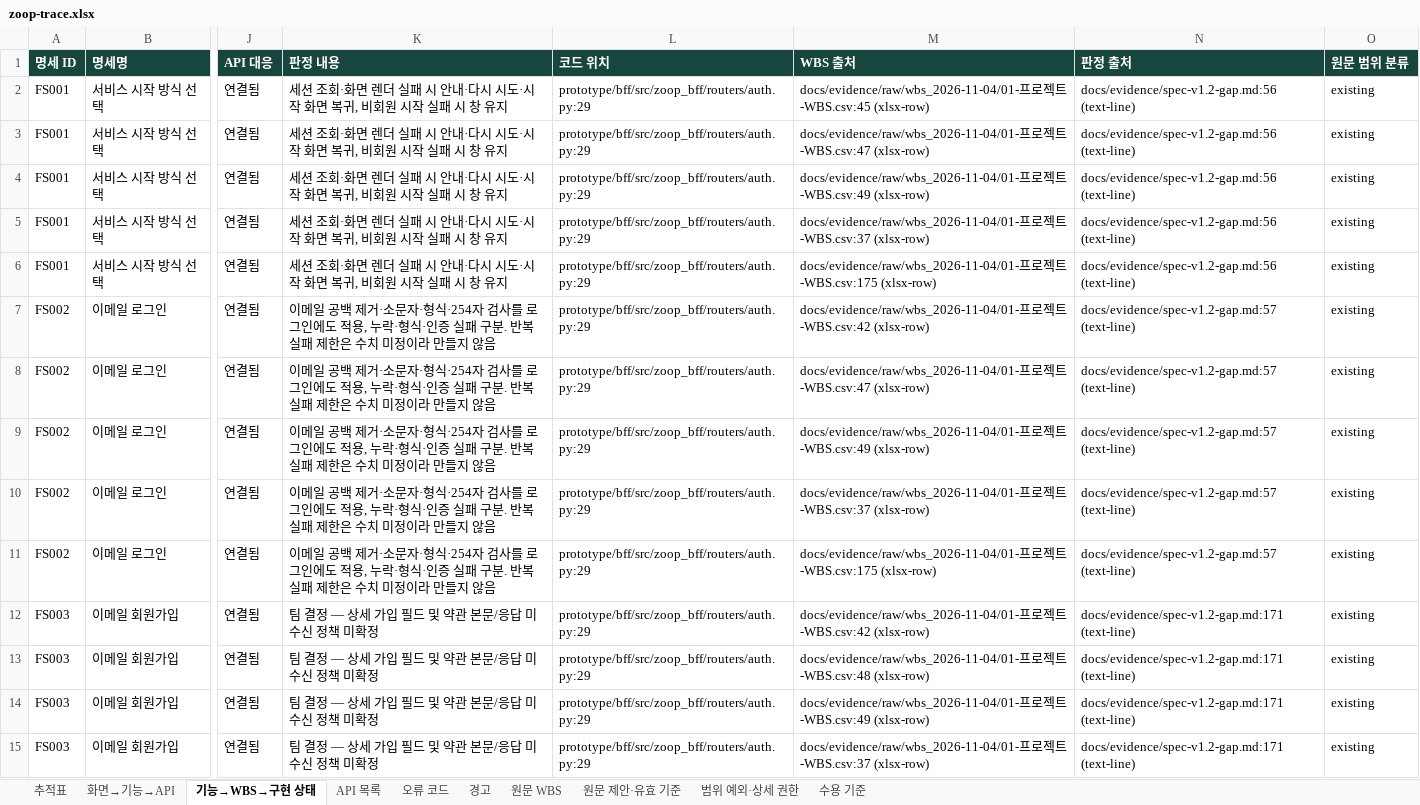
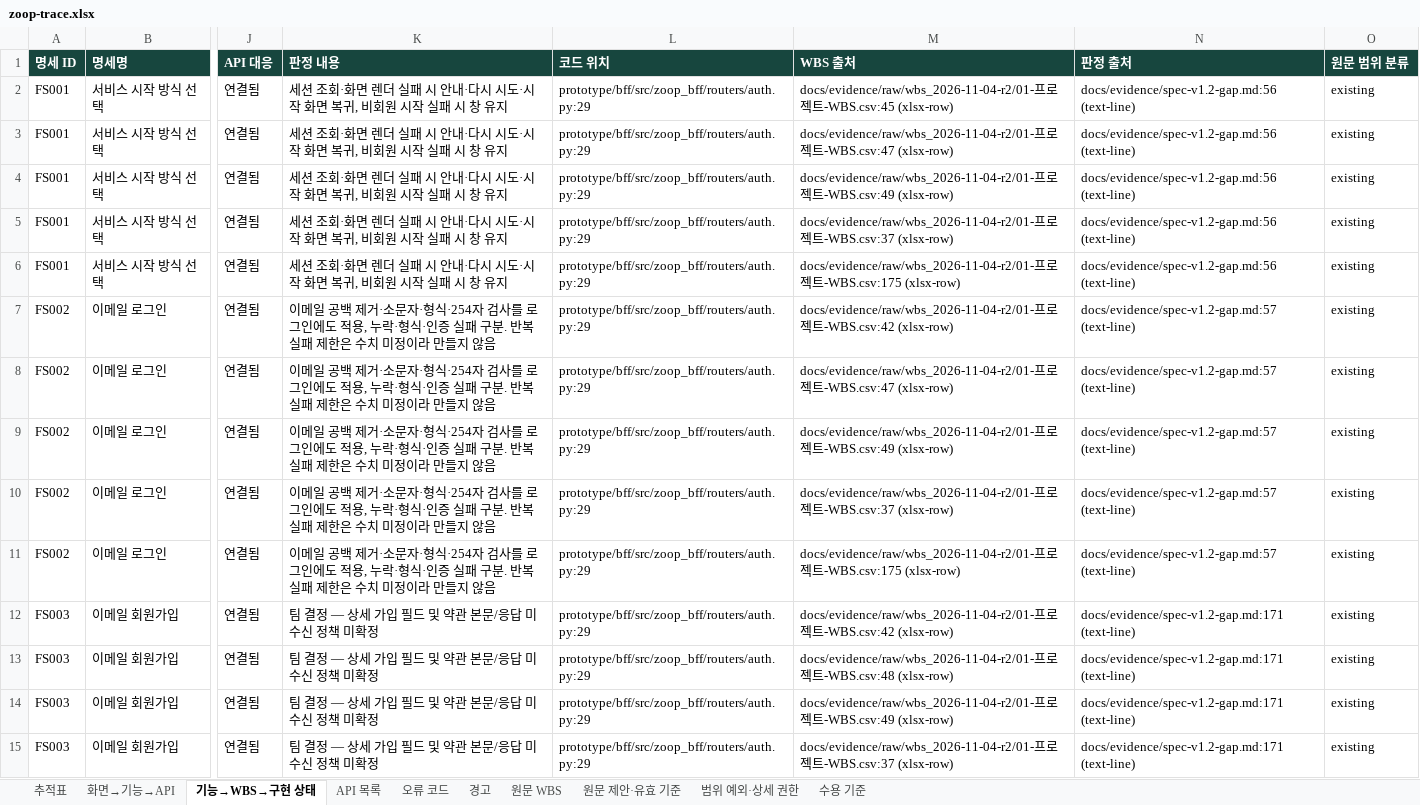
Before and after one commit to Donbug/zoop, an Excel workbook: docs/system/out/zoop-trace.xlsx, sheet 기능→WBS→구현 상태, drawn as a sheet; only a part is shown, gaps mark what is left out; values as stored, in another font and other column widths than the file's, no borders; the diff covers the shown part only; the diff names each change by its address in the sheet, - before the commit and + after, or states it on an @@ line.

```diff
--- a/docs/system/out/zoop-trace.xlsx (sheet 기능→WBS→구현 상태)
+++ b/docs/system/out/zoop-trace.xlsx (sheet 기능→WBS→구현 상태)
-M2 (WBS 출처): docs/evidence/raw/wbs_2026-11-04/01-프로…
+M2 (WBS 출처): docs/evidence/raw/wbs_2026-11-04-r2/01-프로…
-M3 (WBS 출처): docs/evidence/raw/wbs_2026-11-04/01-프로…
+M3 (WBS 출처): docs/evidence/raw/wbs_2026-11-04-r2/01-프로…
-M4 (WBS 출처): docs/evidence/raw/wbs_2026-11-04/01-프로…
+M4 (WBS 출처): docs/evidence/raw/wbs_2026-11-04-r2/01-프로…
-M5 (WBS 출처): docs/evidence/raw/wbs_2026-11-04/01-프로…
+M5 (WBS 출처): docs/evidence/raw/wbs_2026-11-04-r2/01-프로…
-M6 (WBS 출처): docs/evidence/raw/wbs_2026-11-04/01-프로…
+M6 (WBS 출처): docs/evidence/raw/wbs_2026-11-04-r2/01-프로…
-M7 (WBS 출처): docs/evidence/raw/wbs_2026-11-04/01-프로…
+M7 (WBS 출처): docs/evidence/raw/wbs_2026-11-04-r2/01-프로…
-M8 (WBS 출처): docs/evidence/raw/wbs_2026-11-04/01-프로…
+M8 (WBS 출처): docs/evidence/raw/wbs_2026-11-04-r2/01-프로…
-M9 (WBS 출처): docs/evidence/raw/wbs_2026-11-04/01-프로…
+M9 (WBS 출처): docs/evidence/raw/wbs_2026-11-04-r2/01-프로…
-M10 (WBS 출처): docs/evidence/raw/wbs_2026-11-04/01-프로…
+M10 (WBS 출처): docs/evidence/raw/wbs_2026-11-04-r2/01-프로…
-M11 (WBS 출처): docs/evidence/raw/wbs_2026-11-04/01-프로…
+M11 (WBS 출처): docs/evidence/raw/wbs_2026-11-04-r2/01-프로…
-M12 (WBS 출처): docs/evidence/raw/wbs_2026-11-04/01-프로…
+M12 (WBS 출처): docs/evidence/raw/wbs_2026-11-04-r2/01-프로…
-M13 (WBS 출처): docs/evidence/raw/wbs_2026-11-04/01-프로…
+M13 (WBS 출처): docs/evidence/raw/wbs_2026-11-04-r2/01-프로…
-M14 (WBS 출처): docs/evidence/raw/wbs_2026-11-04/01-프로…
+M14 (WBS 출처): docs/evidence/raw/wbs_2026-11-04-r2/01-프로…
-M15 (WBS 출처): docs/evidence/raw/wbs_2026-11-04/01-프로…
+M15 (WBS 출처): docs/evidence/raw/wbs_2026-11-04-r2/01-프로…
```
Also changed, not shown: 479 edited cells elsewhere in this sheet, sheet 원문 WBS, sheet 경고, 20 other files.
